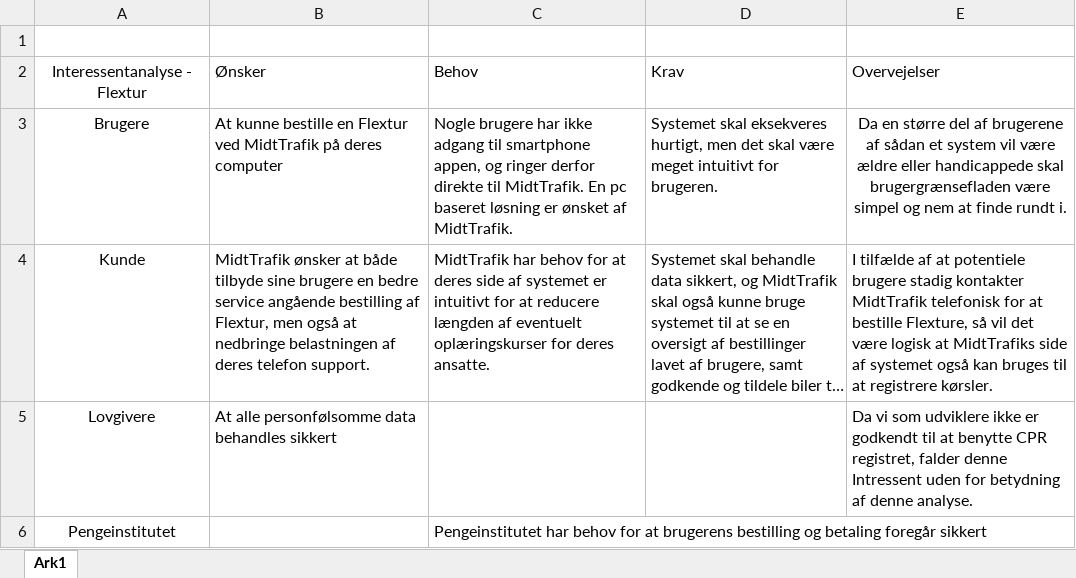
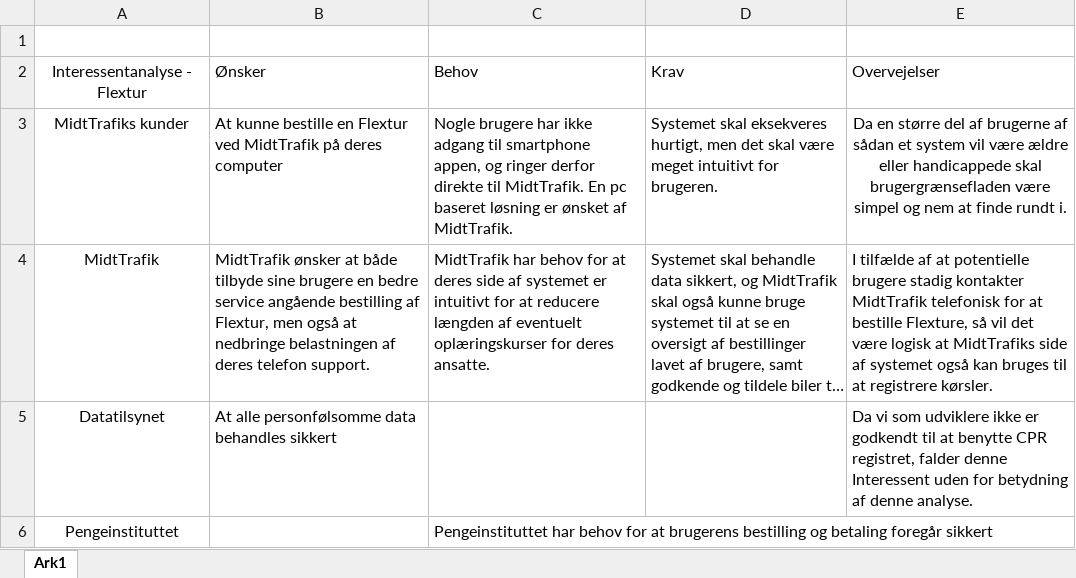
Before and after one commit to unicojoyhug/flextur_1yearsProject, an Excel workbook: Analysis/Interessentanalyse.xlsx, sheet Ark1, drawn as a sheet; long unchanged cells end in …; values as stored, in another font and other column widths than the file's, no borders; table styles not drawn; the diff names each change by its address in the sheet, - before the commit and + after, or states it on an @@ line.

Commit message:
Intressent analyse opdateret og tilføjet i visions dokument

```diff
--- a/Analysis/Interessentanalyse.xlsx (sheet Ark1)
+++ b/Analysis/Interessentanalyse.xlsx (sheet Ark1)
-A3: Brugere
+A3: MidtTrafiks kunder
-E3: …del af brugerene af sådan…
+E3: …del af brugerne af sådan…
-A4: Kunde
+A4: MidtTrafik
-E4: …af at potentiele brugere stadig…
+E4: …af at potentielle brugere stadig…
-A5: Lovgivere
+A5: Datatilsynet
-E5: …falder denne Intressent uden for…
+E5: …falder denne Interessent uden for…
-A6: Pengeinstitutet
+A6: Pengeinstituttet
-C6: Pengeinstitutet har behov…
+C6: Pengeinstituttet har behov…
```
Also changed, not shown: 1 other file.
